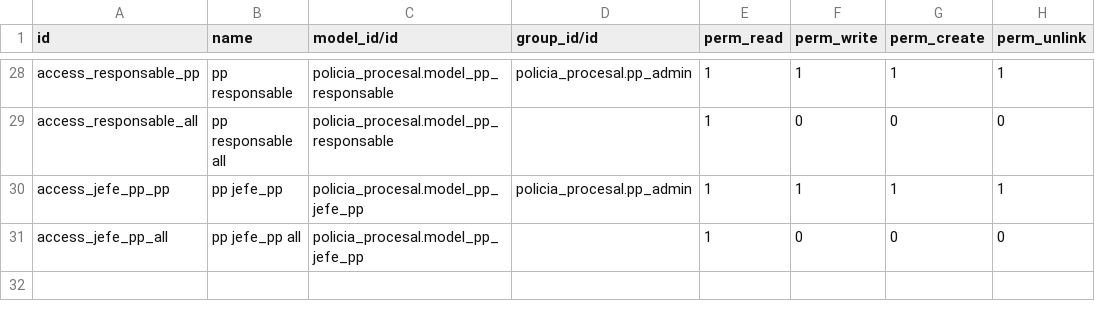
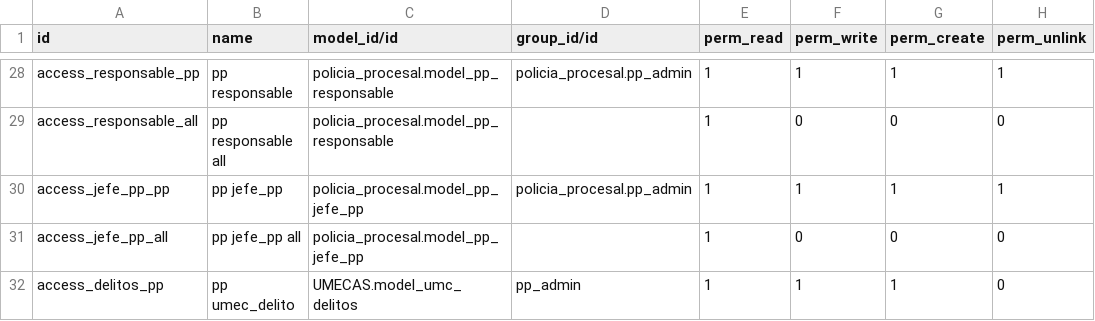
Before and after one commit to nabiforks/modulos_umecas, a CSV file: policia_procesal/security/ir.model.access.csv, drawn as a sheet; only a part is shown, gaps mark what is left out.

Commit message:
Modified: Modulos policia_procesal, reportes

```diff
--- a/policia_procesal/security/ir.model.access.csv
+++ b/policia_procesal/security/ir.model.access.csv
@@ -31 +31,2 @@ access_jefe_pp_pp,pp jefe_pp,policia_procesal.model_pp_jefe_pp,policia_procesal.
 access_jefe_pp_all,pp jefe_pp all,policia_procesal.model_pp_jefe_pp,,1,0,0,0
+access_delitos_pp,pp umec_delito,UMECAS.model_umc_delitos,pp_admin,1,1,1,0
```
Also changed, not shown: 7 other files.
